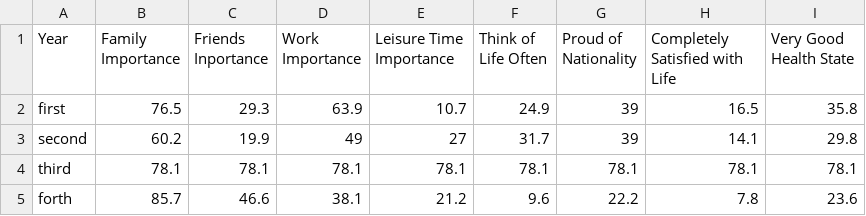
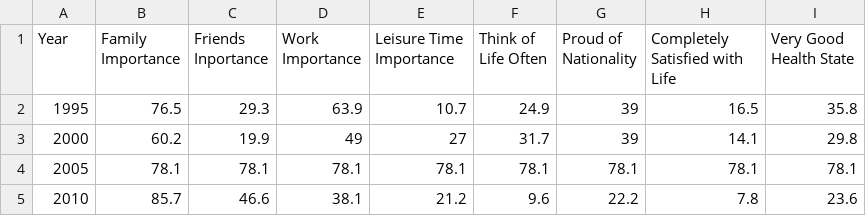
Before and after one commit to sihanyuan/visualizationproject2, a CSV file: chinacsv.csv, drawn as a sheet.

Commit message:
csv

```diff
--- a/chinacsv.csv
+++ b/chinacsv.csv
@@ -1,5 +1,5 @@
 Year,Family Importance,Friends Inportance,Work Importance,Leisure Time Importance,Think of Life Often,Proud of Nationality,Completely Satisfied with Life,Very Good Health State
-first,76.5,29.3,63.9,10.7,24.9,39,16.5,35.8
-second,60.2,19.9,49,27,31.7,39,14.1,29.8
-third,78.1,78.1,78.1,78.1,78.1,78.1,78.1,78.1
-forth,85.7,46.6,38.1,21.2,9.6,22.2,7.8,23.6
+1995,76.5,29.3,63.9,10.7,24.9,39,16.5,35.8
+2000,60.2,19.9,49,27,31.7,39,14.1,29.8
+2005,78.1,78.1,78.1,78.1,78.1,78.1,78.1,78.1
+2010,85.7,46.6,38.1,21.2,9.6,22.2,7.8,23.6
```
